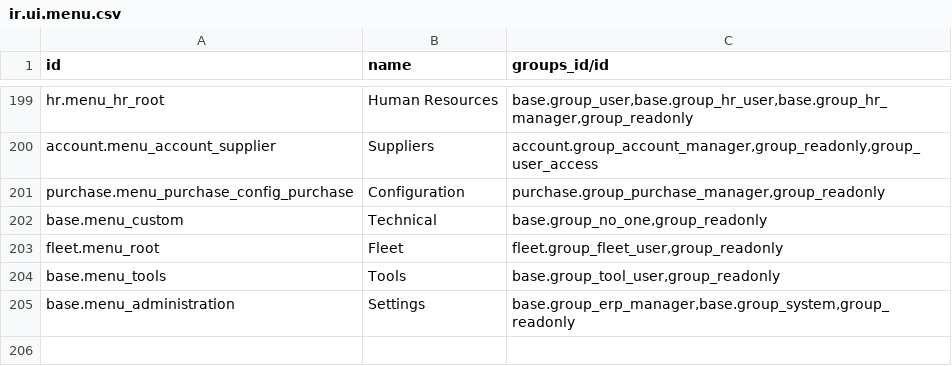
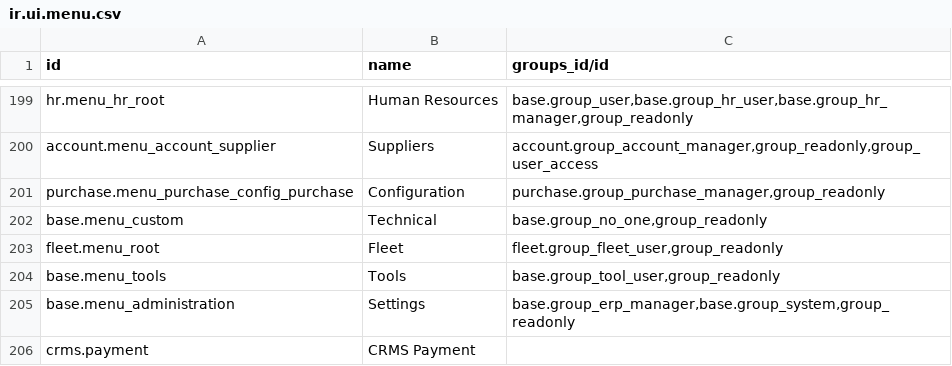
Before and after one commit to drishti-developer/Afras, a CSV file: afras_security/security/ir.ui.menu.csv, drawn as a sheet; only a part is shown, gaps mark what is left out; the diff names each change by its address in the sheet, - before the commit and + after, or states it on an @@ line.

```diff
--- a/afras_security/security/ir.ui.menu.csv
+++ b/afras_security/security/ir.ui.menu.csv
+row 206: crms.payment | CRMS Payment
```
Also changed, not shown: afras_security/security/ir.model.access.csv, 9 other files.
